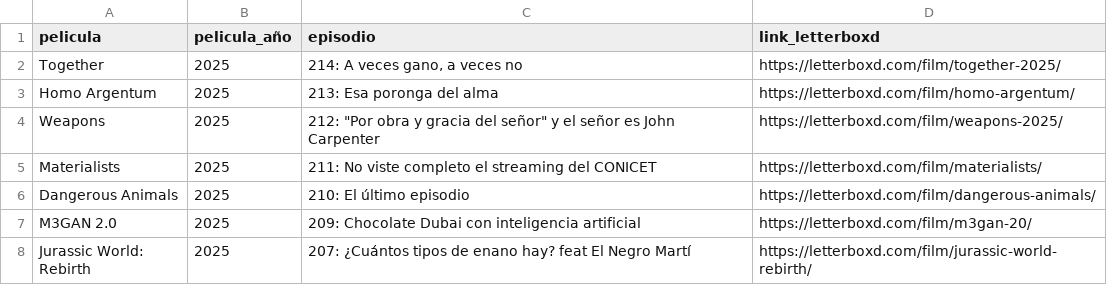
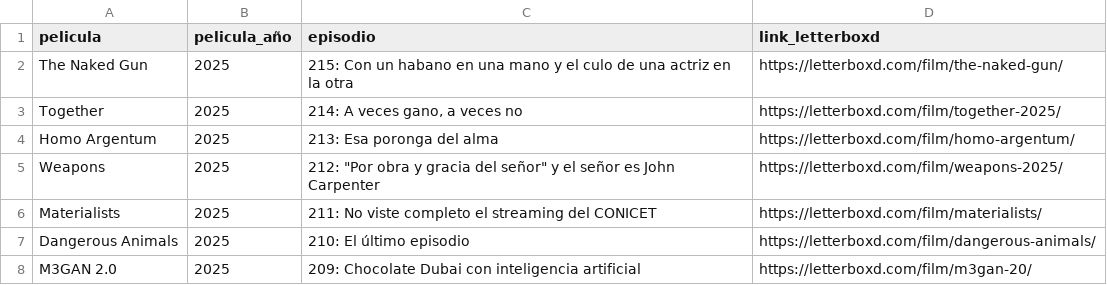
Before and after one commit to vhgauto/ht.buscador, a CSV file: datos/letterboxd.csv, drawn as a sheet; only a part is shown; the shorter side is filled out with more unchanged rows.

Commit message:
Update letterboxd.csv

```diff
--- a/datos/letterboxd.csv
+++ b/datos/letterboxd.csv
@@ -1,2 +1,3 @@
 pelicula,pelicula_año,episodio,link_letterboxd
+The Naked Gun,2025,215: Con un habano en una mano y el culo de una actriz en la otra,https://letterboxd.com/film/the-naked-gun/
 Together,2025,"214: A veces gano, a veces no",https://letterboxd.com/film/together-2025/
```
